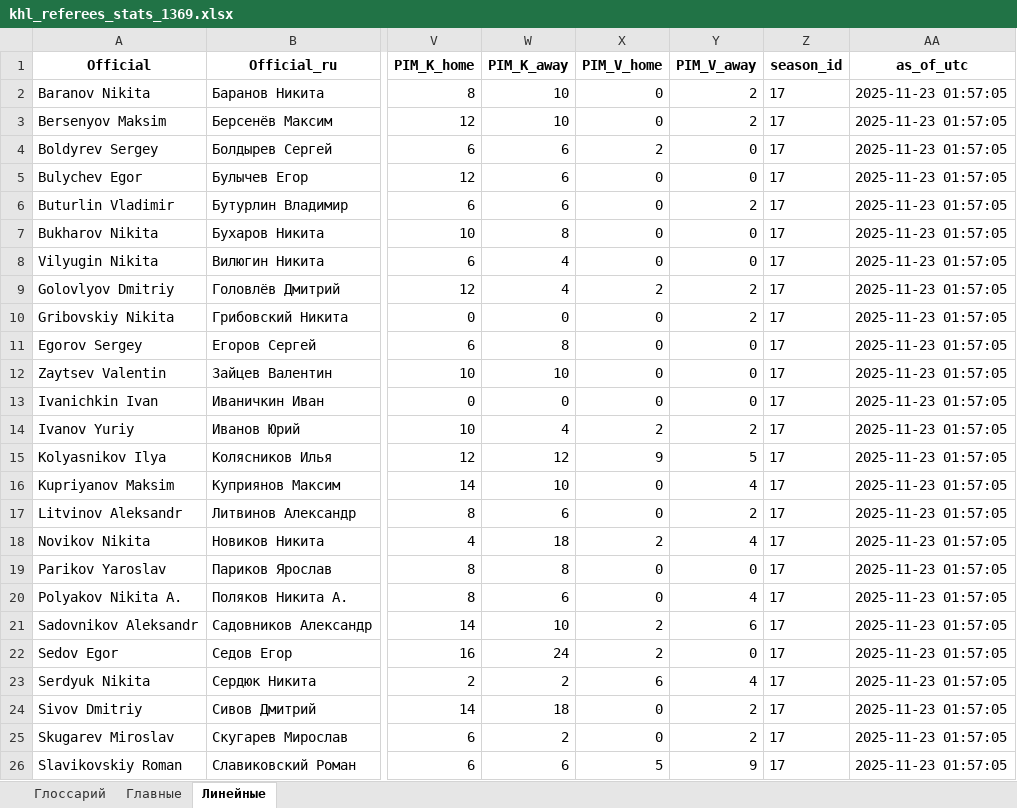
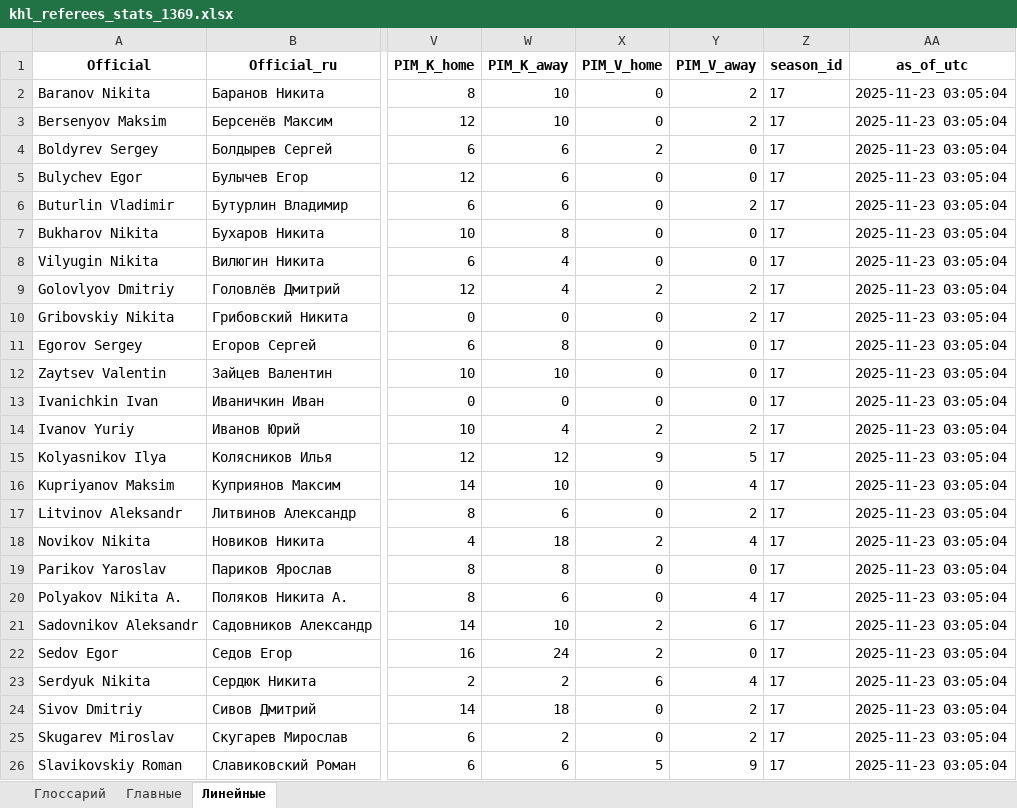
Before and after one commit to GG-Andrew/khl-cloud-results, an Excel workbook: khl/khl_referees_stats_1369.xlsx, sheet Линейные, drawn as a sheet; only a part is shown, gaps mark what is left out; values as stored, in another font and other column widths than the file's, no borders; the diff names each change by its address in the sheet, - before the commit and + after, or states it on an @@ line.

```diff
--- a/khl/khl_referees_stats_1369.xlsx (sheet Линейные)
+++ b/khl/khl_referees_stats_1369.xlsx (sheet Линейные)
-AA2:AA26 (as_of_utc): 2025-11-23 01:57:05
+AA2:AA26 (as_of_utc): 2025-11-23 03:05:04
```
Also changed, not shown: sheet Главные, khl/Form-5_Games_actaul.xlsx, khl/Form-5_Games_home_away.xlsx, 7 other files.
